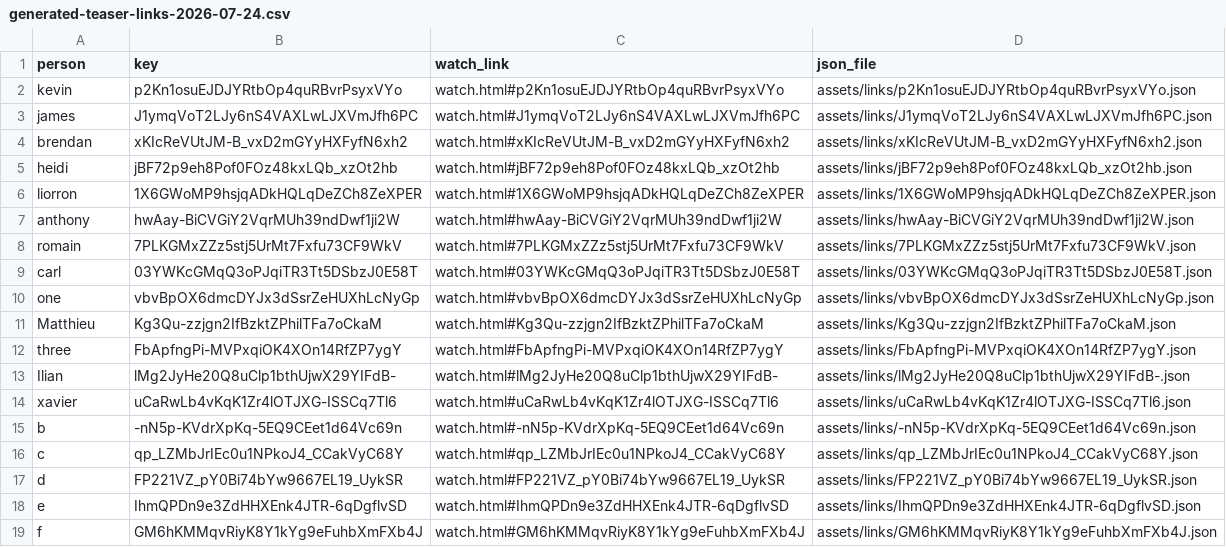
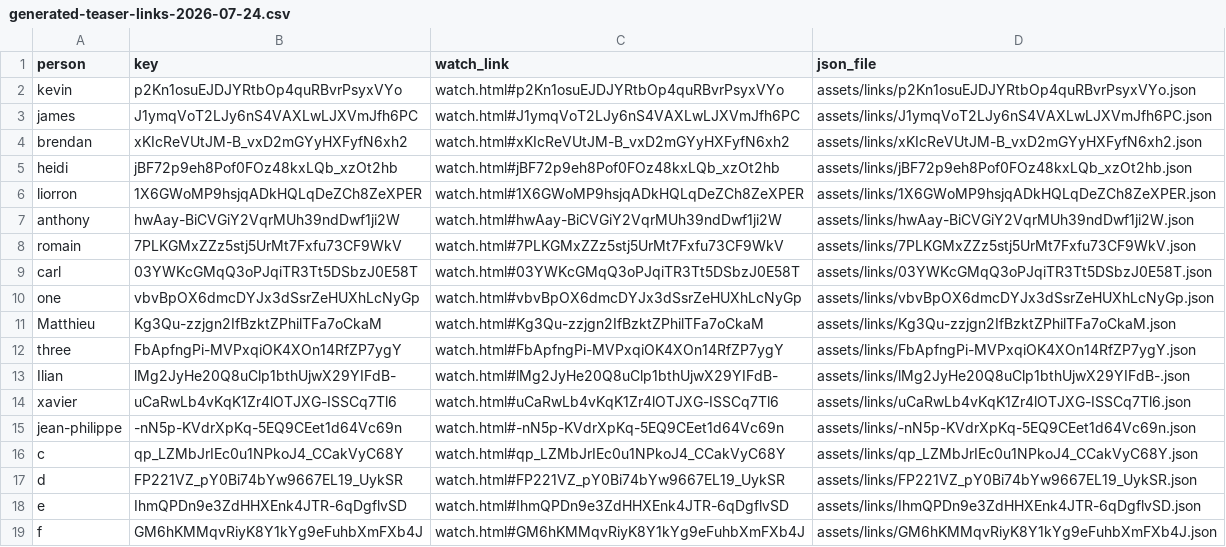
Before and after one commit to lullabee/opalin_website, a CSV file: assets/links/generated-teaser-links-2026-07-24.csv, drawn as a sheet.

Commit message:
Update user and label for "Unfolding" in JSON and CSV files

```diff
--- a/assets/links/generated-teaser-links-2026-07-24.csv
+++ b/assets/links/generated-teaser-links-2026-07-24.csv
@@ -14,3 +14,3 @@
 "xavier","uCaRwLb4vKqK1Zr4lOTJXG-ISSCq7Tl6","watch.html#uCaRwLb4vKqK1Zr4lOTJXG-ISSCq7Tl6","assets/links/uCaRwLb4vKqK1Zr4lOTJXG-ISSCq7Tl6.json"
-"b","-nN5p-KVdrXpKq-5EQ9CEet1d64Vc69n","watch.html#-nN5p-KVdrXpKq-5EQ9CEet1d64Vc69n","assets/links/-nN5p-KVdrXpKq-5EQ9CEet1d64Vc69n.json"
+"jean-philippe","-nN5p-KVdrXpKq-5EQ9CEet1d64Vc69n","watch.html#-nN5p-KVdrXpKq-5EQ9CEet1d64Vc69n","assets/links/-nN5p-KVdrXpKq-5EQ9CEet1d64Vc69n.json"
 "c","qp_LZMbJrIEc0u1NPkoJ4_CCakVyC68Y","watch.html#qp_LZMbJrIEc0u1NPkoJ4_CCakVyC68Y","assets/links/qp_LZMbJrIEc0u1NPkoJ4_CCakVyC68Y.json"
```
Also changed, not shown: 1 other file.
